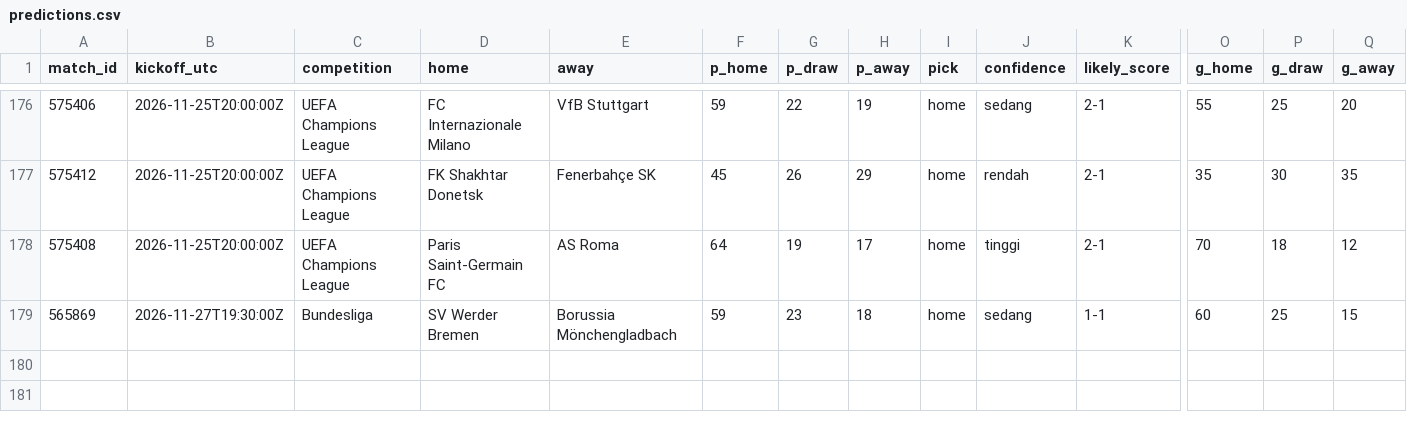
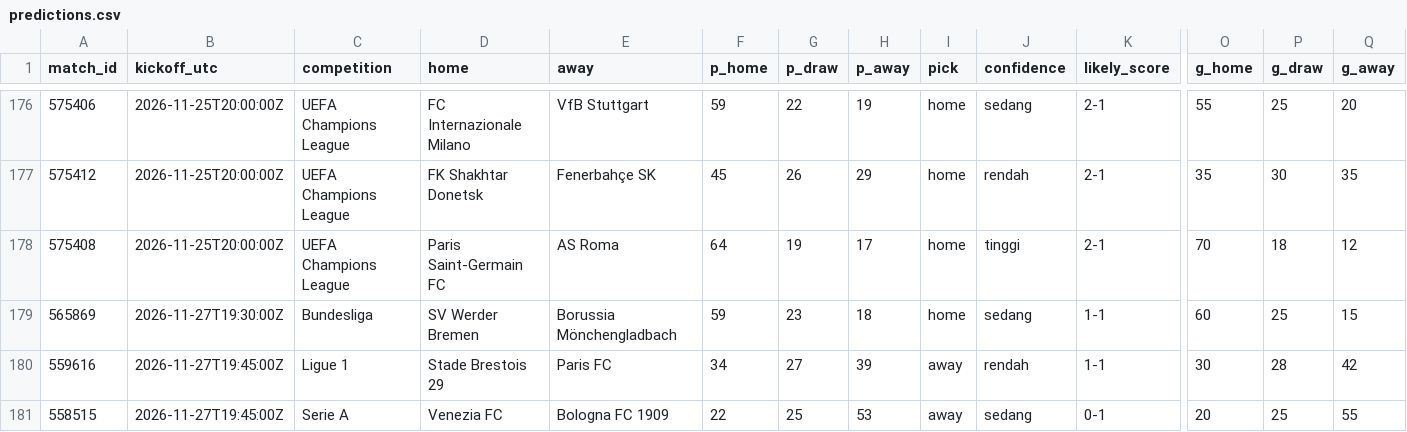
Before and after one commit to Byzx16/football-agent, a CSV file: predictions.csv, drawn as a sheet; only a part is shown, gaps mark what is left out; rows hold the shown columns only; the diff names each change by its address in the sheet, - before the commit and + after, or states it on an @@ line.

```diff
--- a/predictions.csv
+++ b/predictions.csv
+row 180: 559616 | 2026-11-27T19:45:00Z | Ligue 1 | Stade Brestois 29 | Paris FC | 34 | 27 | 39 | away | rendah | 1-1 | 30 | 28 | 42
+row 181: 558515 | 2026-11-27T19:45:00Z | Serie A | Venezia FC | Bologna FC 1909 | 22 | 25 | 53 | away | sedang | 0-1 | 20 | 25 | 55
```
Also changed, not shown: 2 other files.
